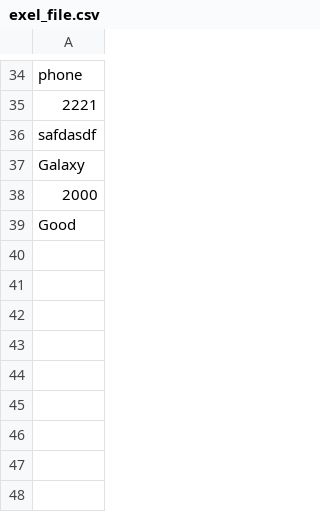
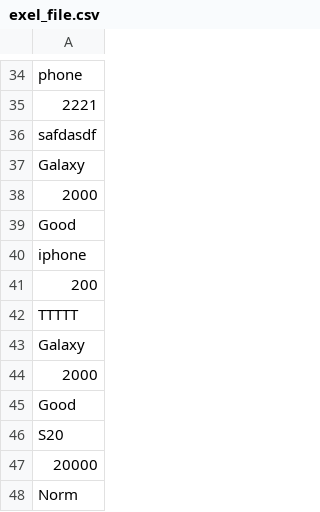
Before and after one commit to AndreyKourov/site3_magaz, a CSV file: private/exel_file.csv, drawn as a sheet; only a part is shown, gaps mark what is left out.

```diff
--- a/private/exel_file.csv
+++ b/private/exel_file.csv
@@ -39 +39,10 @@ Galaxy
 Good
+iphone
+200
+TTTTT
+Galaxy
+2000
+Good
+S20
+20000
+Norm
```
Also changed, not shown: 3 other files.
